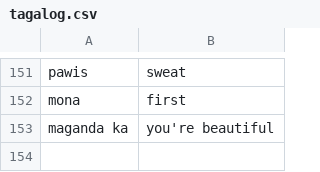
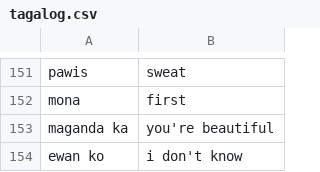
Before and after one commit to robinrob/quiz, a CSV file: tagalog.csv, drawn as a sheet; only a part is shown, gaps mark what is left out; the diff names each change by its address in the sheet, - before the commit and + after, or states it on an @@ line.

Commit message:
Auto-update

```diff
--- a/tagalog.csv
+++ b/tagalog.csv
+row 154: ewan ko | i don't know
```
